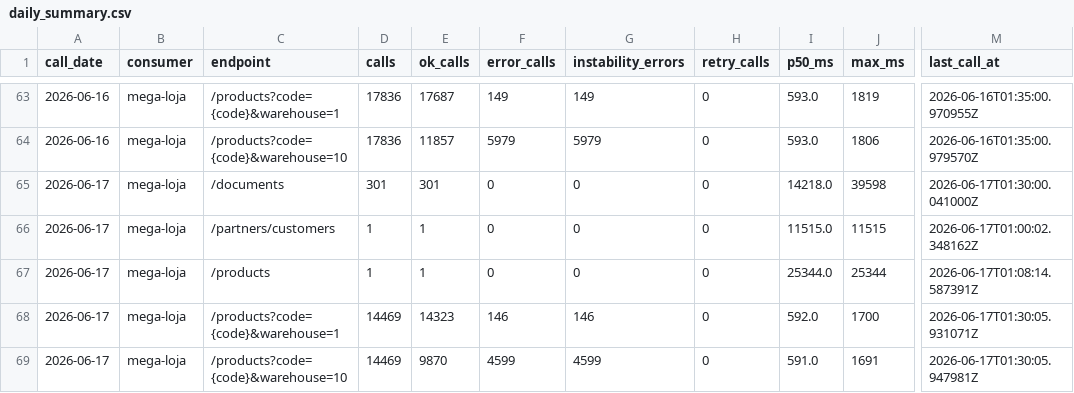
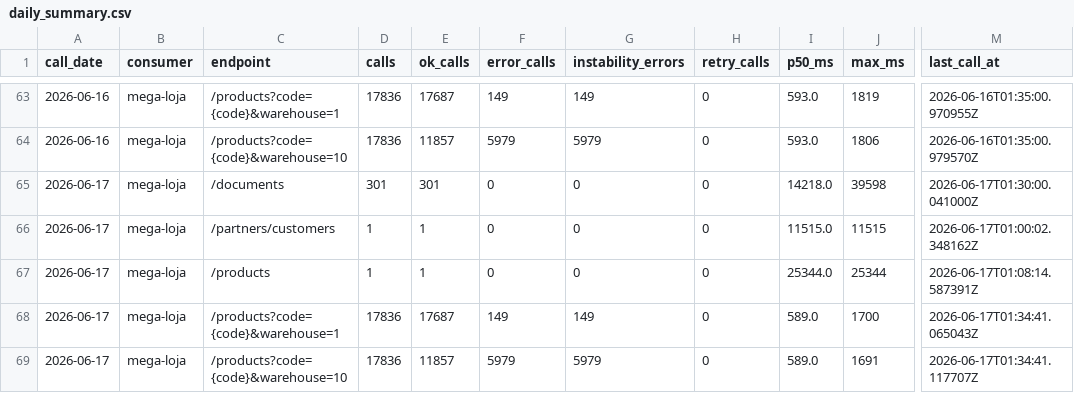
Before and after one commit to xxffoottxx/artsoft-call-log, a CSV file: daily_summary.csv, drawn as a sheet; only a part is shown, gaps mark what is left out; the diff names each change by its address in the sheet, - before the commit and + after, or states it on an @@ line.

Commit message:
call-log 2026-06-16: 37446 calls, 6446 errors

```diff
--- a/daily_summary.csv
+++ b/daily_summary.csv
-D68:D69 (calls): 14469
+D68:D69 (calls): 17836
-E68 (ok_calls): 14323
+E68 (ok_calls): 17687
-F68 (error_calls): 146
+F68 (error_calls): 149
-G68 (instability_errors): 146
+G68 (instability_errors): 149
-I68 (p50_ms): 592.0
+I68 (p50_ms): 589.0
-M68 (last_call_at): 2026-06-17T01:30:05.931071Z
+M68 (last_call_at): 2026-06-17T01:34:41.065043Z
-E69 (ok_calls): 9870
+E69 (ok_calls): 11857
-F69 (error_calls): 4599
+F69 (error_calls): 5979
-G69 (instability_errors): 4599
+G69 (instability_errors): 5979
-I69 (p50_ms): 591.0
+I69 (p50_ms): 589.0
-M69 (last_call_at): 2026-06-17T01:30:05.947981Z
+M69 (last_call_at): 2026-06-17T01:34:41.117707Z
```
